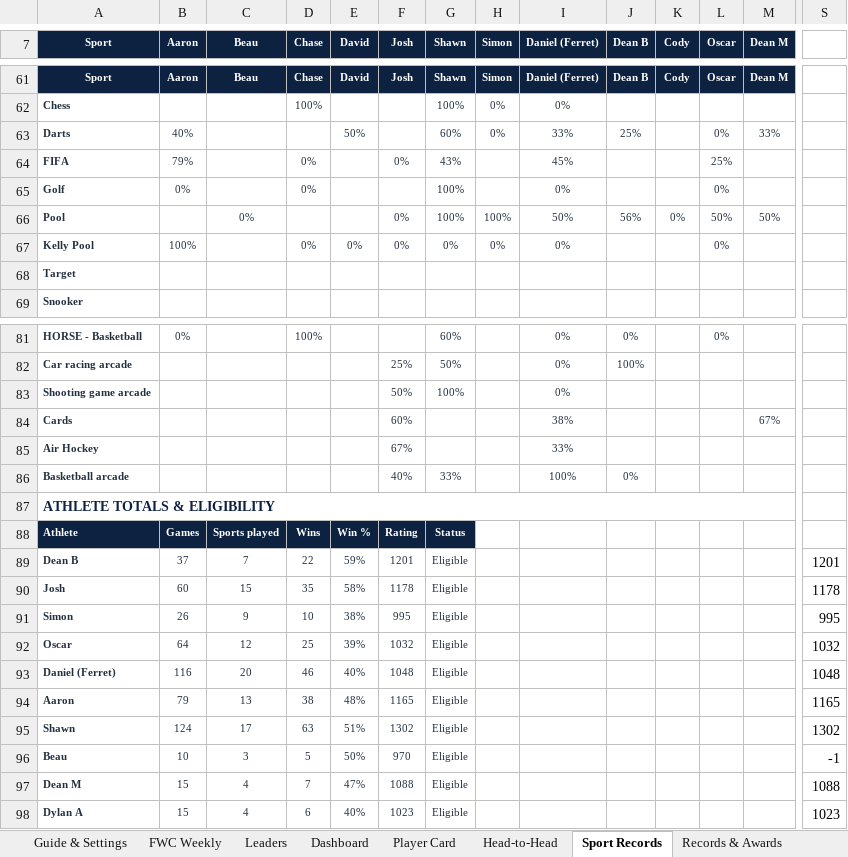
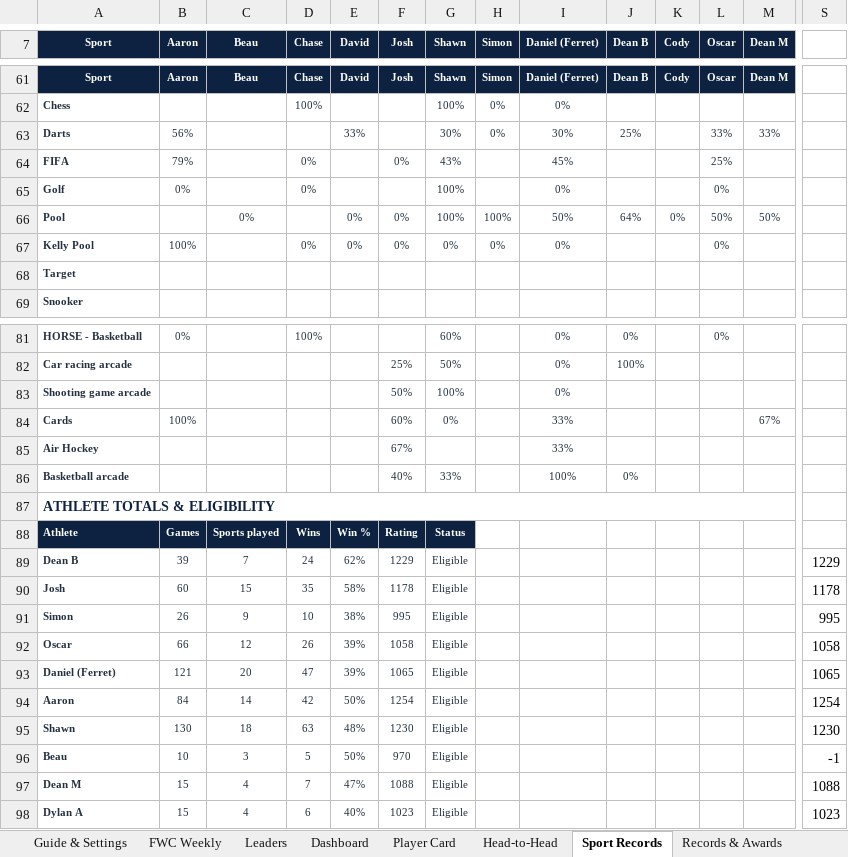
Before and after one commit to PeachyAUS/fwc, an Excel workbook: FWC_Championship_Tracker_8.xlsx, sheet Sport Records, drawn as a sheet; only a part is shown, gaps mark what is left out; values as stored, in another font and other column widths than the file's, no borders; conditional formats not drawn; removed rows and columns are numbered as before the commit, all else as after; rows hold the shown columns only; the diff covers the shown part only; the diff names each change by its address in the sheet, - before the commit and + after, or states it on an @@ line.

```diff
--- a/FWC_Championship_Tracker_8.xlsx (sheet Sport Records)
+++ b/FWC_Championship_Tracker_8.xlsx (sheet Sport Records)
-B63 (Aaron): 40%
+B63 (Aaron): 56%
-E63 (David): 50%
+E63 (David): 33%
-G63 (Shawn): 60%
+G63 (Shawn): 30%
-I63 (Daniel (Ferret)): 33%
+I63 (Daniel (Ferret)): 30%
-L63 (Oscar): 0%
+L63 (Oscar): 33%
-E66 (David): (empty)
+E66 (David): 0%
-J66 (Dean B): 56%
+J66 (Dean B): 64%
-B84 (Aaron): (empty)
+B84 (Aaron): 100%
-G84 (Shawn): (empty)
+G84 (Shawn): 0%
-I84 (Daniel (Ferret)): 38%
+I84 (Daniel (Ferret)): 33%
-B89 (Aaron): 37
+B89 (Aaron): 39
-D89 (Chase): 22
+D89 (Chase): 24
-E89 (David): 59%
+E89 (David): 62%
-F89 (Josh): 1201
+F89 (Josh): 1229
-S89: 1201
+S89: 1229
-B92 (Aaron): 64
+B92 (Aaron): 66
-D92 (Chase): 25
+D92 (Chase): 26
-F92 (Josh): 1032
+F92 (Josh): 1058
-S92: 1032
+S92: 1058
-B93 (Aaron): 116
+B93 (Aaron): 121
-D93 (Chase): 46
+D93 (Chase): 47
-E93 (David): 40%
+E93 (David): 39%
-F93 (Josh): 1048
+F93 (Josh): 1065
-S93: 1048
+S93: 1065
-row 94: Aaron | 79 | 13 | 38 | 48% | 1165 | Eligible |  |  |  |  |  |  | 1165
+row 94: Aaron | 84 | 14 | 42 | 50% | 1254 | Eligible |  |  |  |  |  |  | 1254
-B95 (Aaron): 124
+B95 (Aaron): 130
-C95 (Beau): 17
+C95 (Beau): 18
-E95 (David): 51%
+E95 (David): 48%
-F95 (Josh): 1302
+F95 (Josh): 1230
-S95: 1302
+S95: 1230
```
Also changed, not shown: 41 edited cells elsewhere in this sheet, sheet Match Log, sheet Dashboard, sheet Trends & Stats, sheet Head-to-Head, sheet Leaders, sheet Records & Awards, 1 more sheet, hidden cells, 1 other file.
